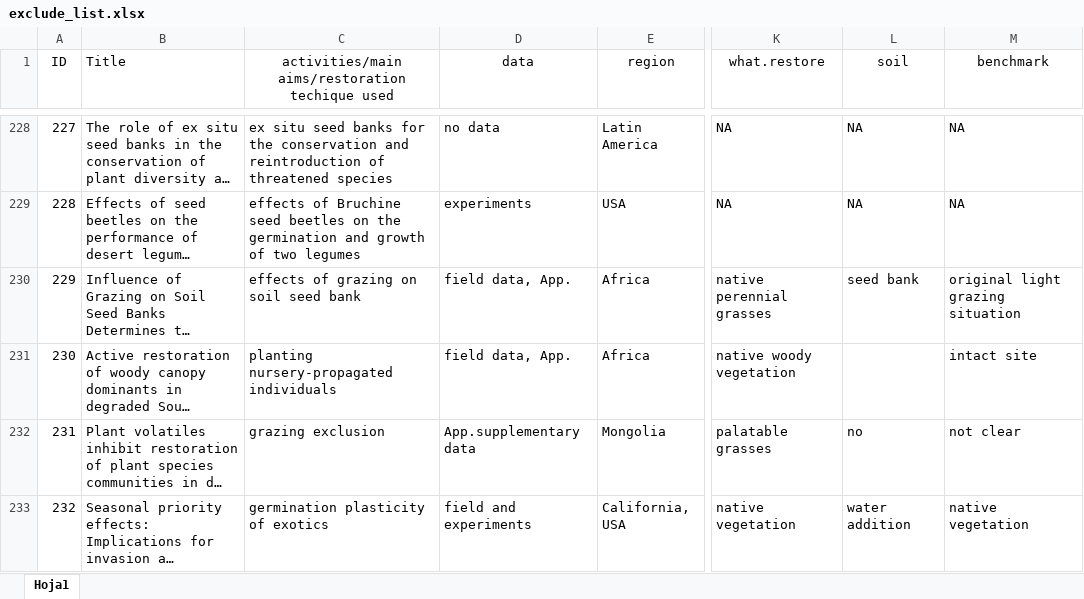
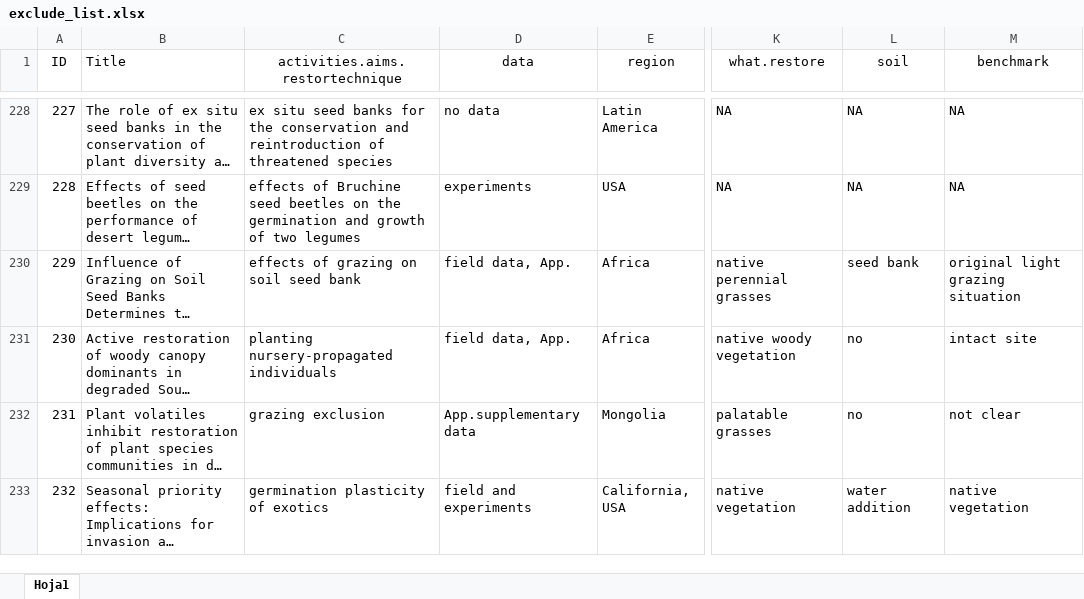
Before and after one commit to yangxhcaf/dryland_restoration_synthesis, an Excel workbook: data/exclude_list.xlsx, sheet Hoja1, drawn as a sheet; only a part is shown, gaps mark what is left out; long unchanged cells end in …; values as stored, in another font and other column widths than the file's, no borders; conditional formats not drawn; the diff covers the shown part only; the diff names each change by its address in the sheet, - before the commit and + after, or states it on an @@ line.

```diff
--- a/data/exclude_list.xlsx (sheet Hoja1)
+++ b/data/exclude_list.xlsx (sheet Hoja1)
-C1: activities/main aims/restoration techique used
+C1: activities.aims.restortechnique
-L231 (soil): (empty)
+L231 (soil): no
```
Also changed, not shown: 6 edited cells elsewhere in this sheet.
